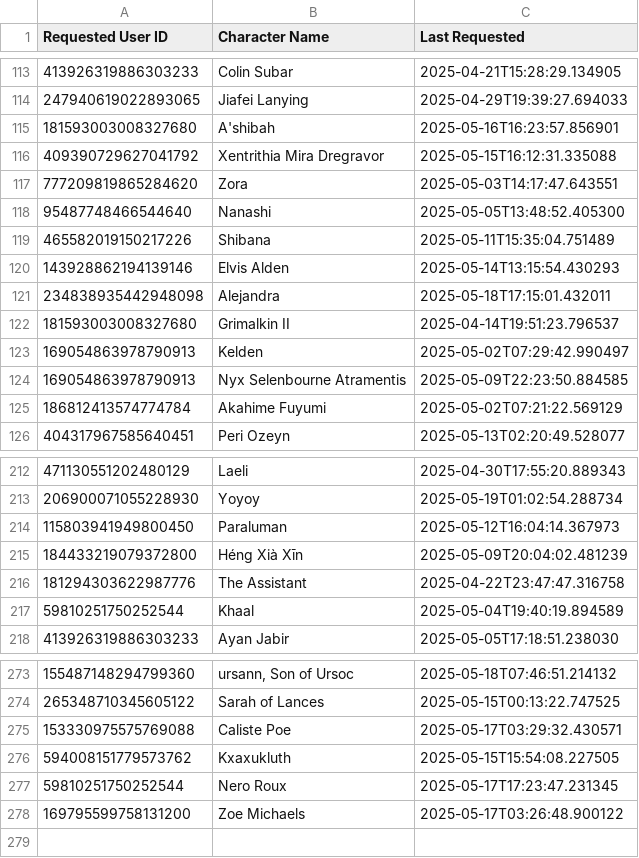
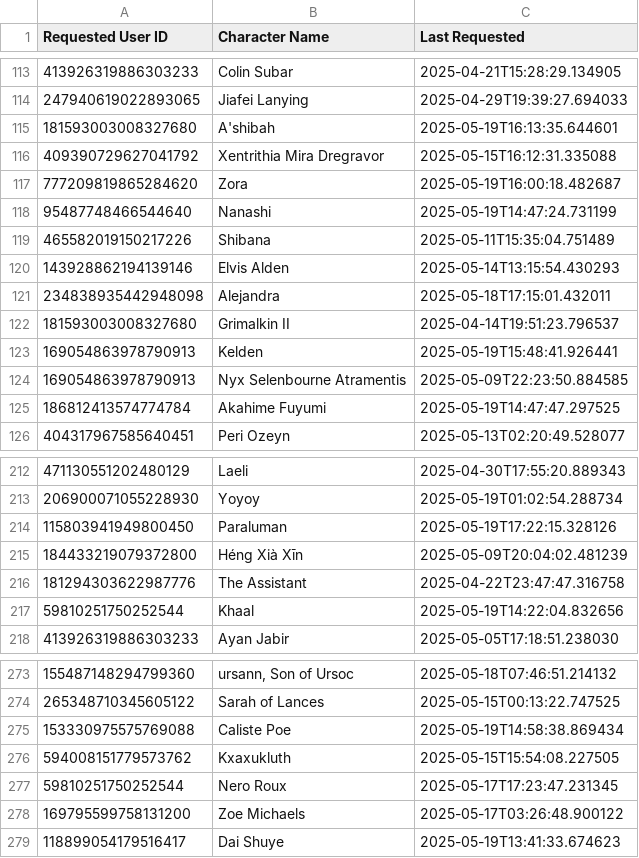
Before and after one commit to jrlol3/Megu-CSV-JSON-Storage, a CSV file: profile/signup-dates.csv, drawn as a sheet; only a part is shown, gaps mark what is left out; the diff covers the shown part only.

Commit message:
Update profile/signup-dates.csv

```diff
--- a/profile/signup-dates.csv
+++ b/profile/signup-dates.csv
@@ -114,6 +114,6 @@ Requested User ID,Character Name,Last Requested
 247940619022893065,Jiafei Lanying,2025-04-29T19:39:27.694033
-181593003008327680,A'shibah,2025-05-16T16:23:57.856901
+181593003008327680,A'shibah,2025-05-19T16:13:35.644601
 409390729627041792,Xentrithia Mira Dregravor,2025-05-15T16:12:31.335088
-777209819865284620,Zora,2025-05-03T14:17:47.643551
-95487748466544640,Nanashi,2025-05-05T13:48:52.405300
+777209819865284620,Zora,2025-05-19T16:00:18.482687
+95487748466544640,Nanashi,2025-05-19T14:47:24.731199
 465582019150217226,Shibana,2025-05-11T15:35:04.751489
@@ -122,5 +122,5 @@ Requested User ID,Character Name,Last Requested
 181593003008327680,Grimalkin II,2025-04-14T19:51:23.796537
-169054863978790913,Kelden,2025-05-02T07:29:42.990497
+169054863978790913,Kelden,2025-05-19T15:48:41.926441
 169054863978790913,Nyx Selenbourne Atramentis,2025-05-09T22:23:50.884585
-186812413574774784,Akahime Fuyumi,2025-05-02T07:21:22.569129
+186812413574774784,Akahime Fuyumi,2025-05-19T14:47:47.297525
 404317967585640451,Peri Ozeyn,2025-05-13T02:20:49.528077
@@ -213,6 +213,6 @@ Requested User ID,Character Name,Last Requested
 206900071055228930,Yoyoy,2025-05-19T01:02:54.288734
-115803941949800450,Paraluman,2025-05-12T16:04:14.367973
+115803941949800450,Paraluman,2025-05-19T17:22:15.328126
 184433219079372800,Héng Xià Xīn,2025-05-09T20:04:02.481239
 181294303622987776,The Assistant,2025-04-22T23:47:47.316758
-59810251750252544,Khaal,2025-05-04T19:40:19.894589
+59810251750252544,Khaal,2025-05-19T14:22:04.832656
 413926319886303233,Ayan Jabir,2025-05-05T17:18:51.238030
@@ -274,3 +274,3 @@ Requested User ID,Character Name,Last Requested
 265348710345605122,Sarah of Lances,2025-05-15T00:13:22.747525
-153330975575769088,Caliste Poe,2025-05-17T03:29:32.430571
+153330975575769088,Caliste Poe,2025-05-19T14:58:38.869434
 594008151779573762,Kxaxukluth,2025-05-15T15:54:08.227505
@@ -278 +278,2 @@ Requested User ID,Character Name,Last Requested
 169795599758131200,Zoe Michaels,2025-05-17T03:26:48.900122
+118899054179516417,Dai Shuye,2025-05-19T13:41:33.674623
```
Also changed, not shown: 21 edited cells elsewhere in this file.
